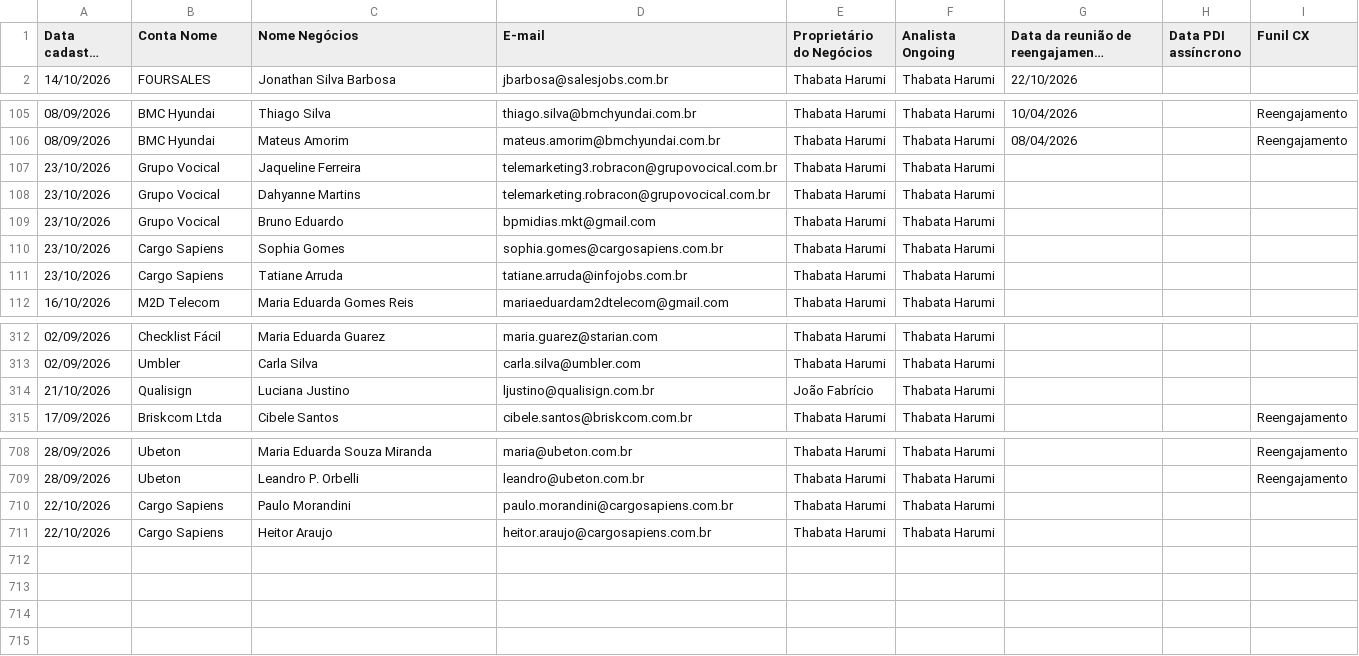
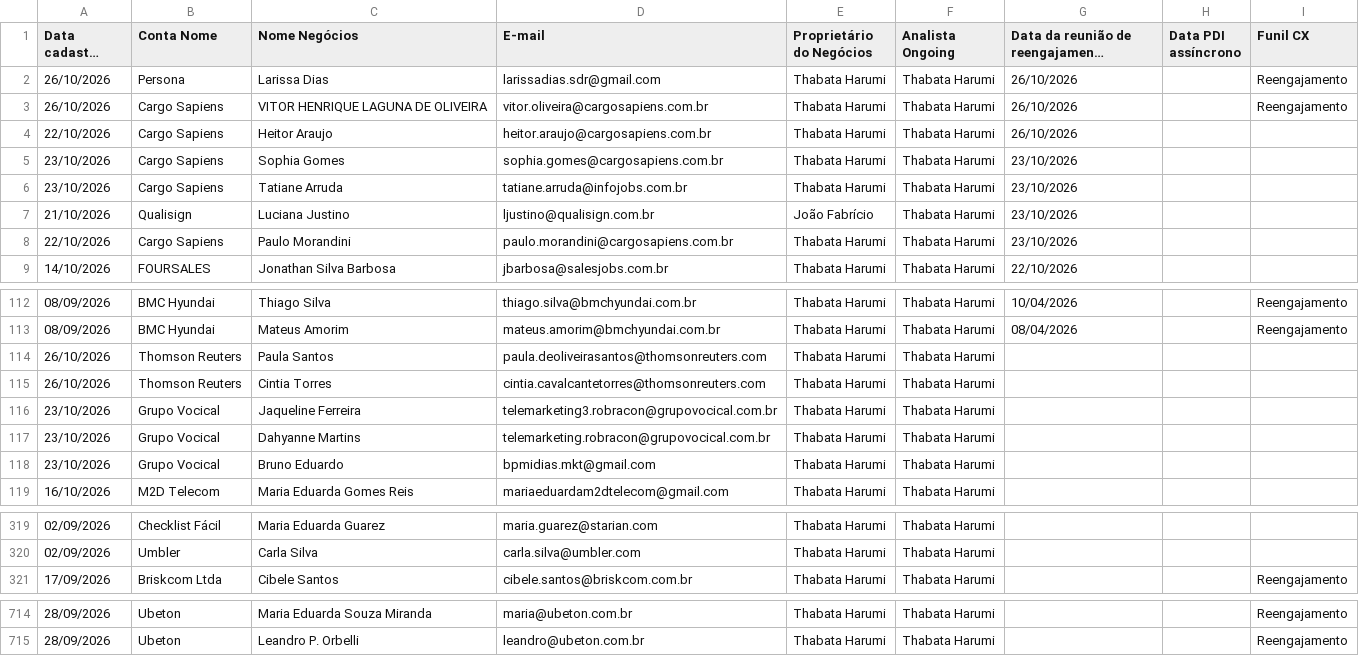
Before and after one commit to thaynarasantos-sketch/Onboardingpipelovers, a CSV file: data/cxongoing.csv, drawn as a sheet; only a part is shown, gaps mark what is left out; long unchanged cells end in …; removed rows and columns are numbered as before the commit, all else as after; the diff covers the shown part only; the diff names each change by its address in the sheet, - before the commit and + after, or states it on an @@ line.

Commit message:
Update cxongoing.csv

```diff
--- a/data/cxongoing.csv
+++ b/data/cxongoing.csv
+row 2: 26/10/2026 | Persona | Larissa Dias | larissadias.sdr@gmail.com | Thabata Harumi | Thabata Harumi | 26/10/2026 |  | Reengajamento
+row 3: 26/10/2026 | Cargo Sapiens | VITOR HENRIQUE LAGUNA DE OLIVEIRA | vitor.oliveira@cargosapiens.com.br | Thabata Harumi | Thabata Harumi | 26/10/2026 |  | Reengajamento
+row 4: 22/10/2026 | Cargo Sapiens | Heitor Araujo | heitor.araujo@cargosapiens.com.br | Thabata Harumi | Thabata Harumi | 26/10/2026
+row 5: 23/10/2026 | Cargo Sapiens | Sophia Gomes | sophia.gomes@cargosapiens.com.br | Thabata Harumi | Thabata Harumi | 23/10/2026
+row 6: 23/10/2026 | Cargo Sapiens | Tatiane Arruda | tatiane.arruda@infojobs.com.br | Thabata Harumi | Thabata Harumi | 23/10/2026
+row 7: 21/10/2026 | Qualisign | Luciana Justino | ljustino@qualisign.com.br | João Fabrício | Thabata Harumi | 23/10/2026
+row 8: 22/10/2026 | Cargo Sapiens | Paulo Morandini | paulo.morandini@cargosapiens.com.br | Thabata Harumi | Thabata Harumi | 23/10/2026
+row 114: 26/10/2026 | Thomson Reuters | Paula Santos | paula.deoliveirasantos@thomsonreuters.com | Thabata Harumi | Thabata Harumi
+row 115: 26/10/2026 | Thomson Reuters | Cintia Torres | cintia.cavalcantetorres@thomsonreuters.com | Thabata Harumi | Thabata Harumi
-row 110: 23/10/2026 | Cargo Sapiens | Sophia Gomes | sophia.gomes@cargosapiens.com.br | Thabata Harumi | Thabata Harumi
-row 111: 23/10/2026 | Cargo Sapiens | Tatiane Arruda | tatiane.arruda@infojobs.com.br | Thabata Harumi | Thabata Harumi
-row 314: 21/10/2026 | Qualisign | Luciana Justino | ljustino@qualisign.com.br | João Fabrício | Thabata Harumi
-row 710: 22/10/2026 | Cargo Sapiens | Paulo Morandini | paulo.morandini@cargosapiens.com.br | Thabata Harumi | Thabata Harumi
-row 711: 22/10/2026 | Cargo Sapiens | Heitor Araujo | heitor.araujo@cargosapiens.com.br | Thabata Harumi | Thabata Harumi
```
Also changed, not shown: 1 edited cell elsewhere in this file.
